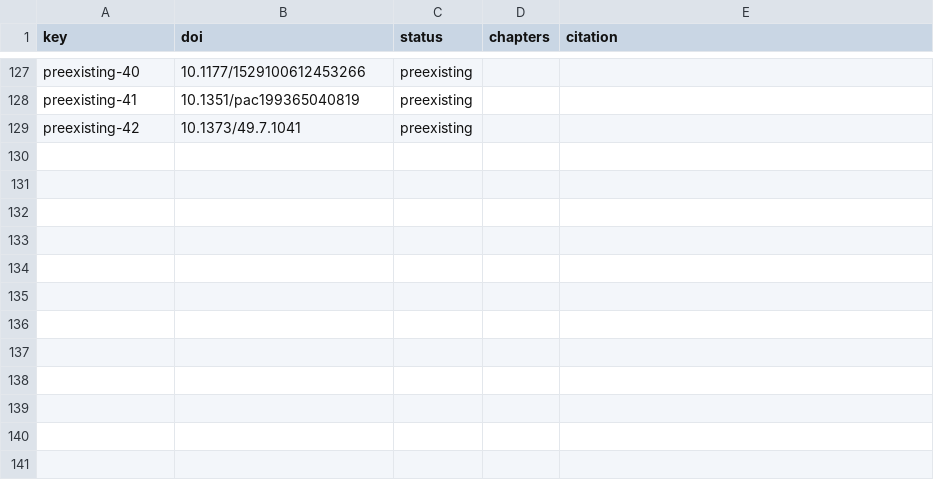
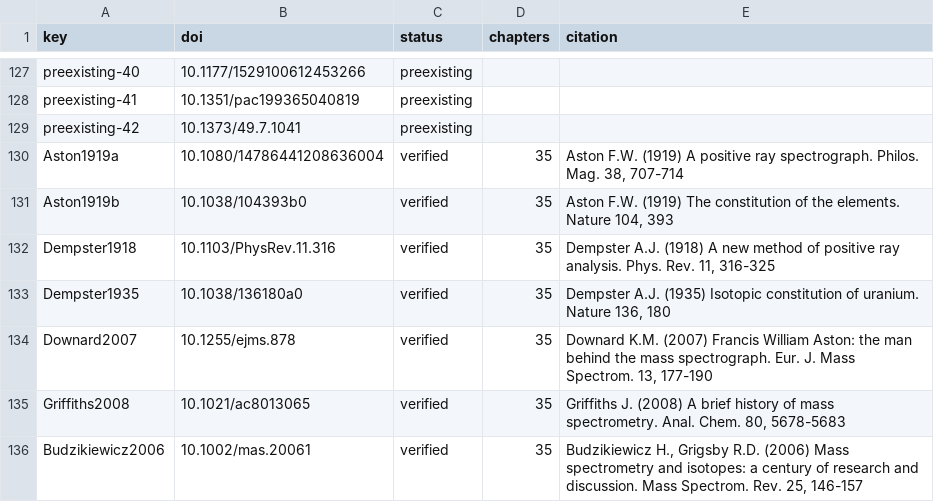
Before and after one commit to Freeesta/BasePeak, a TSV file: docs/piani/riferimenti-chemioinformatica.tsv, drawn as a sheet; only a part is shown, gaps mark what is left out.

```diff
--- a/docs/piani/riferimenti-chemioinformatica.tsv
+++ b/docs/piani/riferimenti-chemioinformatica.tsv
@@ -129 +129,8 @@ preexisting-41	10.1351/pac199365040819	preexisting
 preexisting-42	10.1373/49.7.1041	preexisting		
+Aston1919a	10.1080/14786441208636004	verified	35	Aston F.W. (1919) A positive ray spectrograph. Philos. Mag. 38, 707-714
+Aston1919b	10.1038/104393b0	verified	35	Aston F.W. (1919) The constitution of the elements. Nature 104, 393
+Dempster1918	10.1103/PhysRev.11.316	verified	35	Dempster A.J. (1918) A new method of positive ray analysis. Phys. Rev. 11, 316-325
+Dempster1935	10.1038/136180a0	verified	35	Dempster A.J. (1935) Isotopic constitution of uranium. Nature 136, 180
+Downard2007	10.1255/ejms.878	verified	35	Downard K.M. (2007) Francis William Aston: the man behind the mass spectrograph. Eur. J. Mass Spectrom. 13, 177-190
+Griffiths2008	10.1021/ac8013065	verified	35	Griffiths J. (2008) A brief history of mass spectrometry. Anal. Chem. 80, 5678-5683
+Budzikiewicz2006	10.1002/mas.20061	verified	35	Budzikiewicz H., Grigsby R.D. (2006) Mass spectrometry and isotopes: a century of research and discussion. Mass Spectrom. Rev. 25, 146-157
```
Also changed, not shown: 9 other files.
